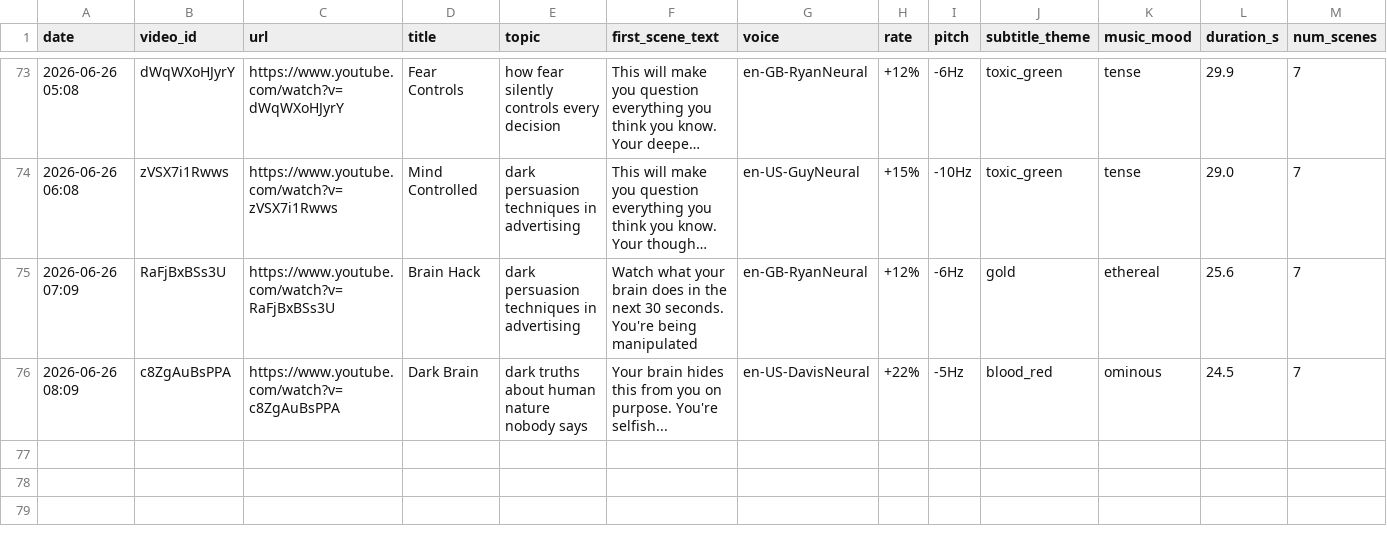
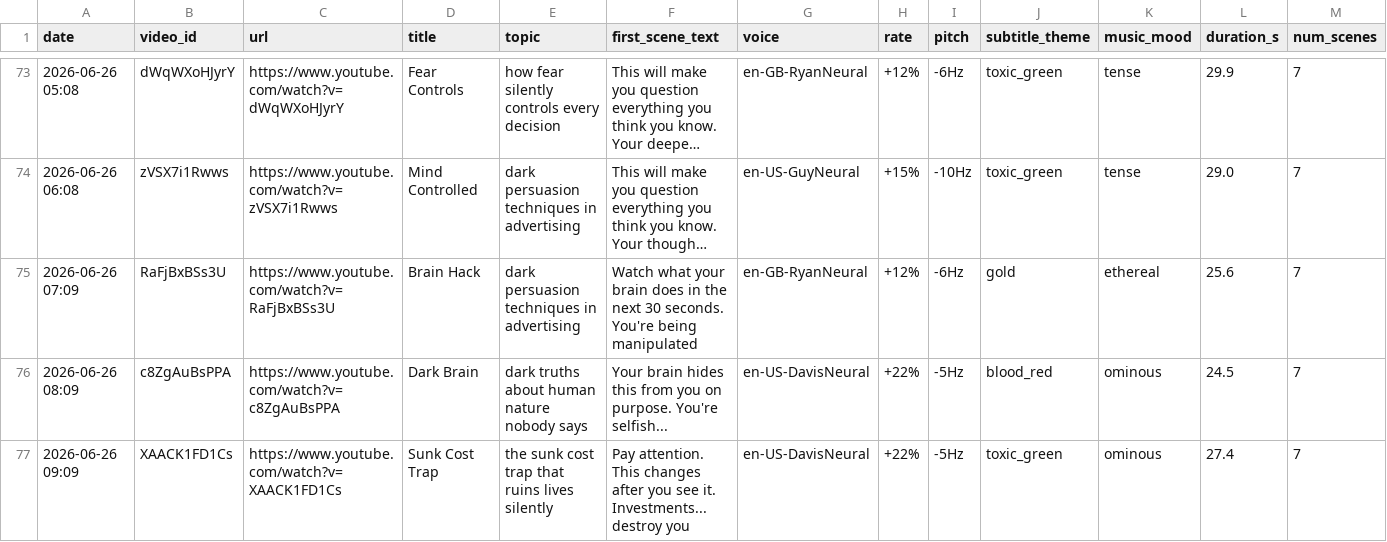
Before and after one commit to mohamedboyauzan1003/auto-youtube, a CSV file: cache/video_log.csv, drawn as a sheet; only a part is shown, gaps mark what is left out; long unchanged cells end in …; the diff names each change by its address in the sheet, - before the commit and + after, or states it on an @@ line.

```diff
--- a/cache/video_log.csv
+++ b/cache/video_log.csv
+row 77: 2026-06-26 09:09 | XAACK1FD1Cs | https://www.youtube.com/watch?v=XAACK1FD1Cs | Sunk Cost Trap | the sunk cost trap that ruins lives silently | Pay attention. This changes after you see it. Investments... destroy you | en-US-DavisNeural | +22% | -5Hz | toxic_green | ominous | 27.4 | 7
```
Also changed, not shown: 1 other file.
